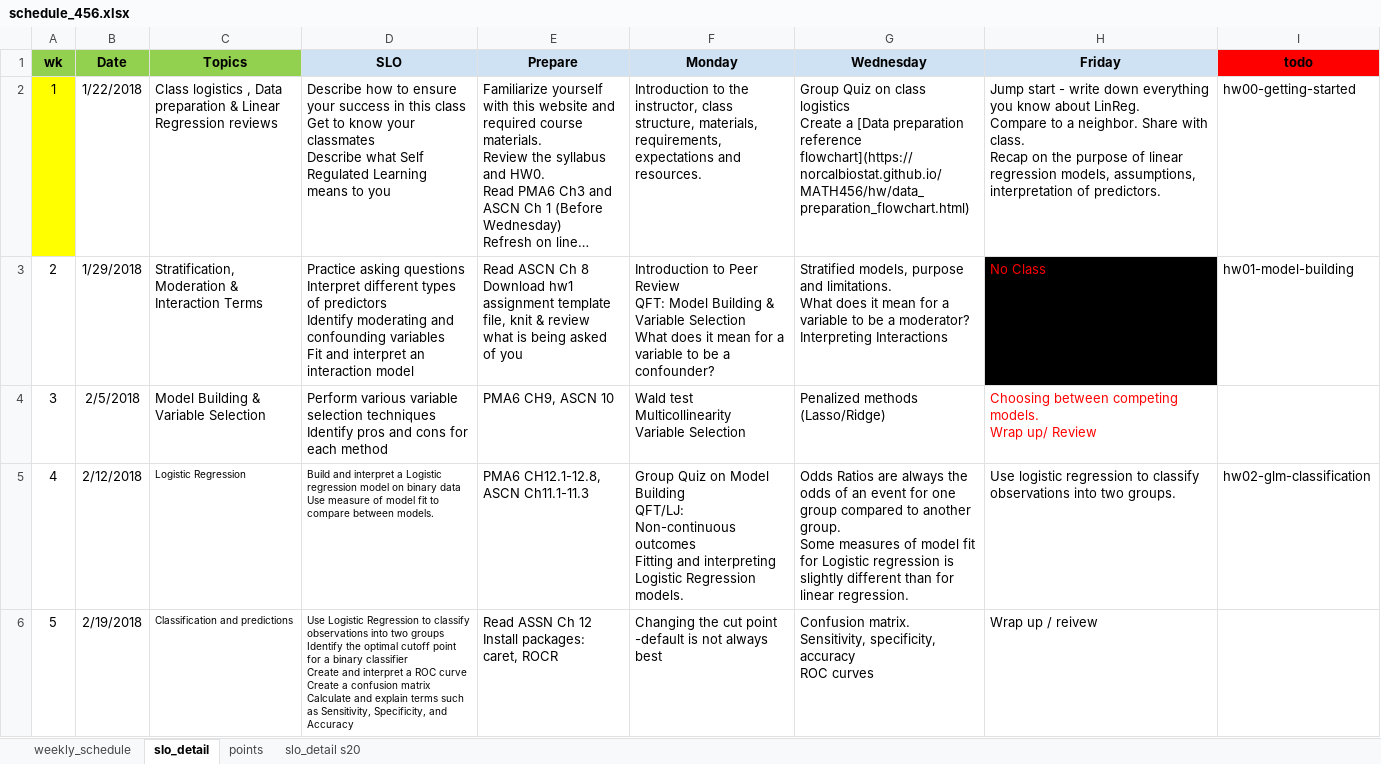
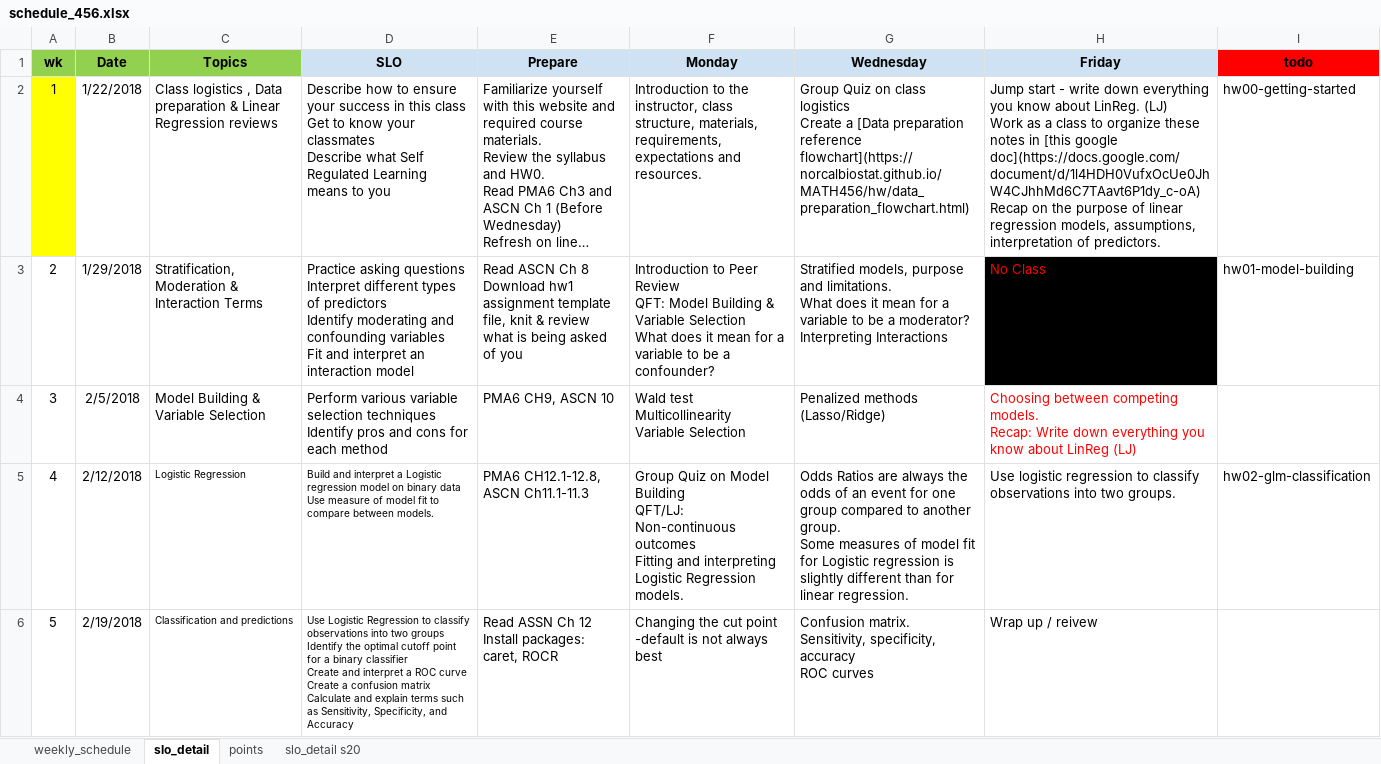
Before and after one commit to norcalbiostat/MATH456, an Excel workbook: schedule_456.xlsx, sheet slo_detail, drawn as a sheet; only a part is shown; long unchanged cells end in …; values as stored, in another font and other column widths than the file's, no borders; ↵ is a line break in a cell; the diff names each change by its address in the sheet, - before the commit and + after, or states it on an @@ line.

Commit message:
add something to todays schedule

```diff
--- a/schedule_456.xlsx (sheet slo_detail)
+++ b/schedule_456.xlsx (sheet slo_detail)
-H2 (Friday): …about LinReg. ↵ Compare to a neighbor. Share with class. ↵ Recap on…
+H2 (Friday): …about LinReg. (LJ) ↵ Work as a class to organize these notes in [this google doc](https://docs.google.com/document/d/1l4HDH0VufxOcUe0JhW4CJhhMd6C7TAavt6P1dy_c-oA) ↵ Recap on…
-H4 (Friday): …competing models. ↵ Wrap up/ Review
+H4 (Friday): …competing models. ↵ Recap: Write down everything you know about LinReg (LJ)
```
Also changed, not shown: 3 other files.
